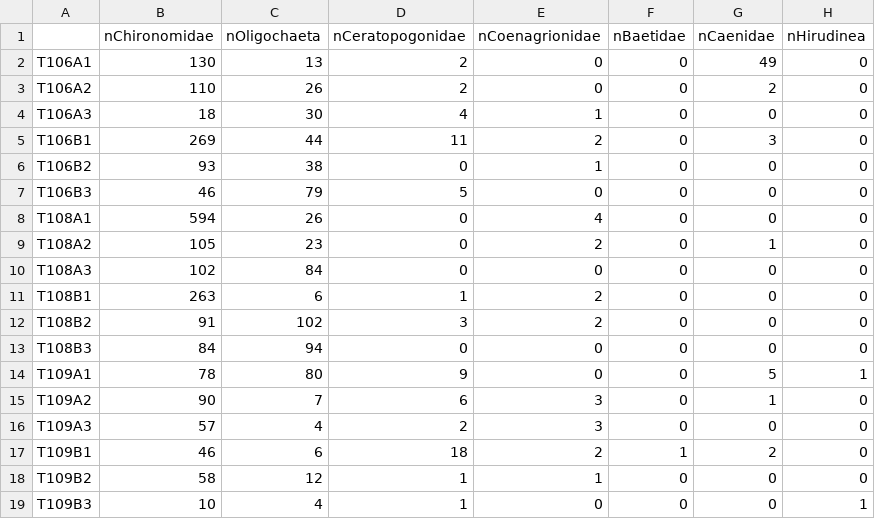
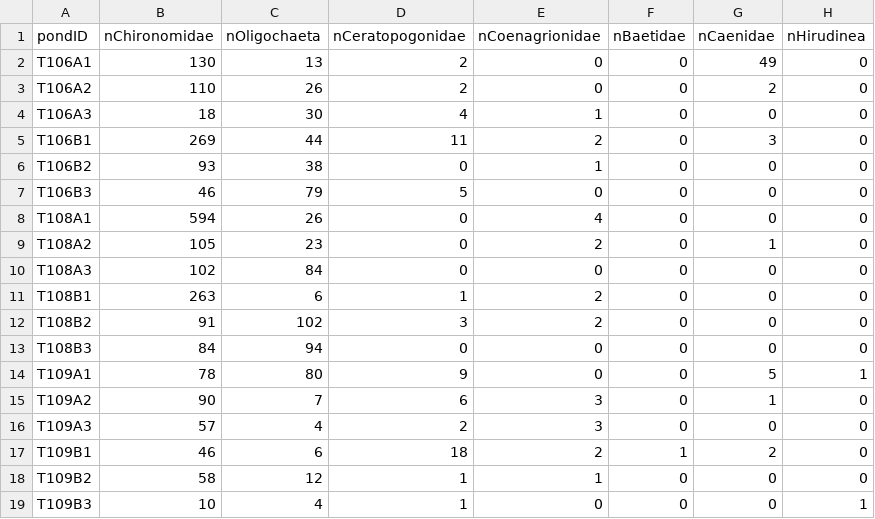
Before and after one commit to dumassam/StormwaterInverts, a CSV file: EEB397_InvertData.csv, drawn as a sheet; only a part is shown; the diff names each change by its address in the sheet, - before the commit and + after, or states it on an @@ line.

```diff
--- a/EEB397_InvertData.csv
+++ b/EEB397_InvertData.csv
-A1: (empty)
+A1: pondID
```
Also changed, not shown: 17 other files.
